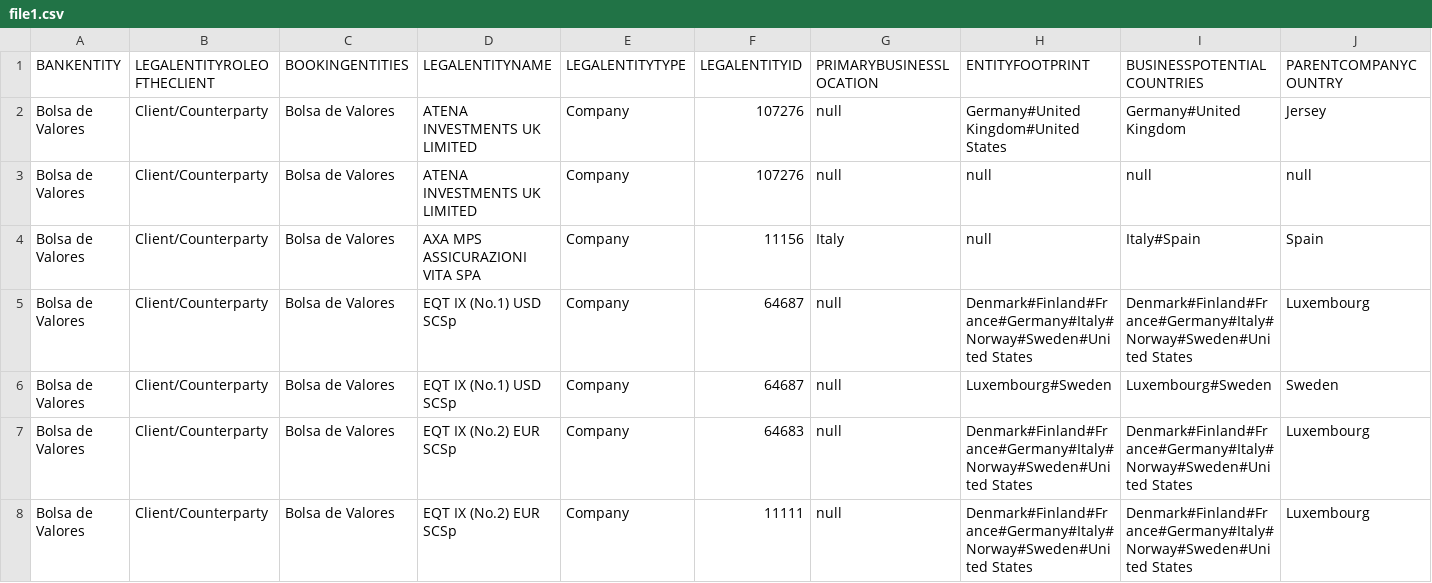
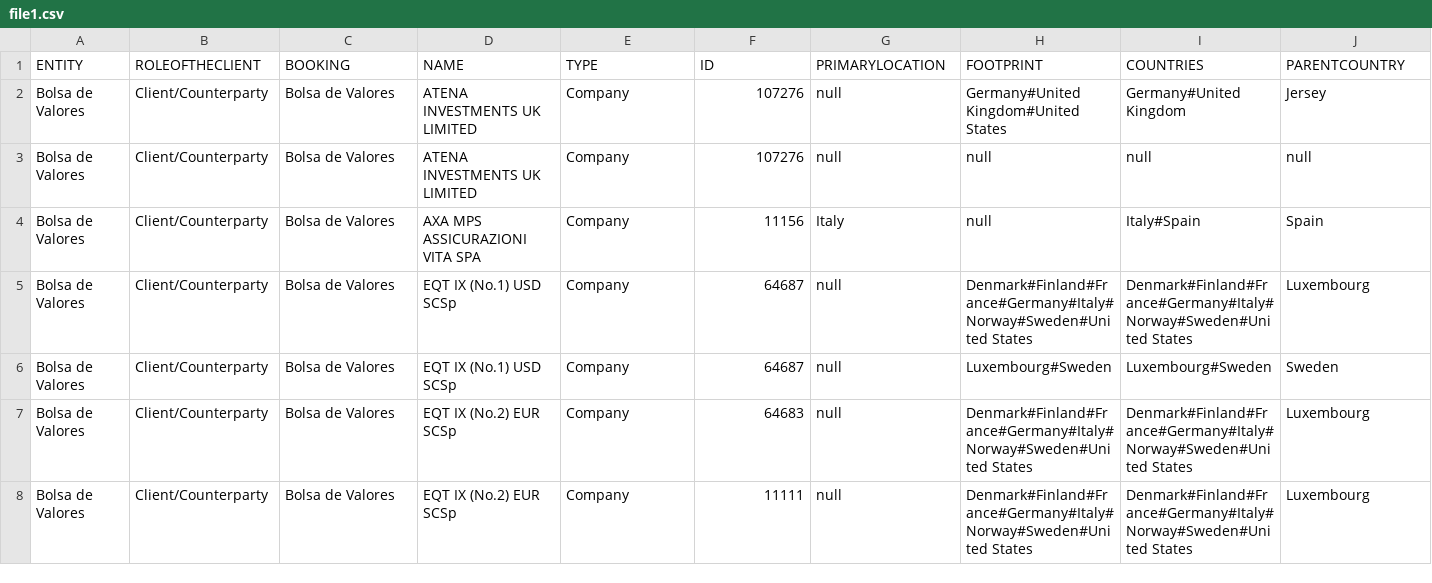
Before and after one commit to maite828/-maite828-s-differences_between_files, a CSV file: input_files/file1.csv, drawn as a sheet; only a part is shown; the diff covers the shown part only; the diff names each change by its address in the sheet, - before the commit and + after, or states it on an @@ line.

```diff
--- a/input_files/file1.csv
+++ b/input_files/file1.csv
-A1: BANKENTITY
+A1: ENTITY
-B1: LEGALENTITYROLEOFTHECLIENT
+B1: ROLEOFTHECLIENT
-C1: BOOKINGENTITIES
+C1: BOOKING
-D1: LEGALENTITYNAME
+D1: NAME
-E1: LEGALENTITYTYPE
+E1: TYPE
-F1: LEGALENTITYID
+F1: ID
-G1: PRIMARYBUSINESSLOCATION
+G1: PRIMARYLOCATION
-H1: ENTITYFOOTPRINT
+H1: FOOTPRINT
-I1: BUSINESSPOTENTIALCOUNTRIES
+I1: COUNTRIES
-J1: PARENTCOMPANYCOUNTRY
+J1: PARENTCOUNTRY
```
Also changed, not shown: 10 edited cells elsewhere in this file, 5 other files.
